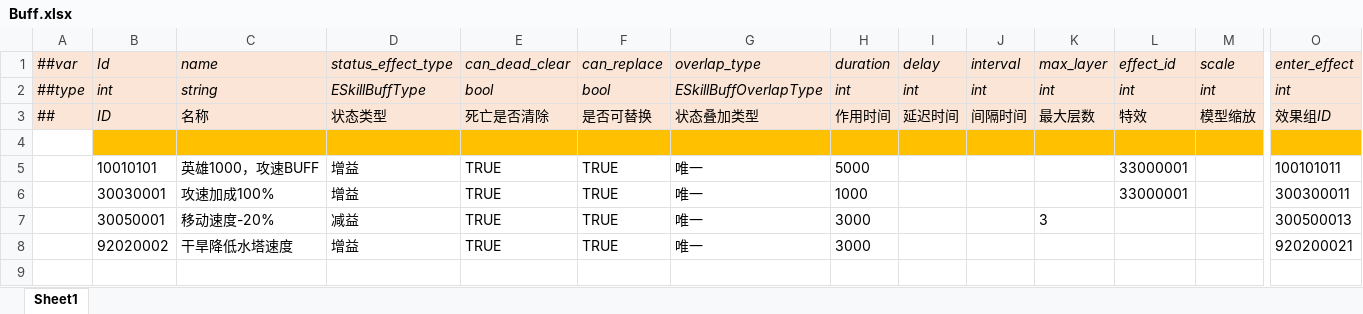
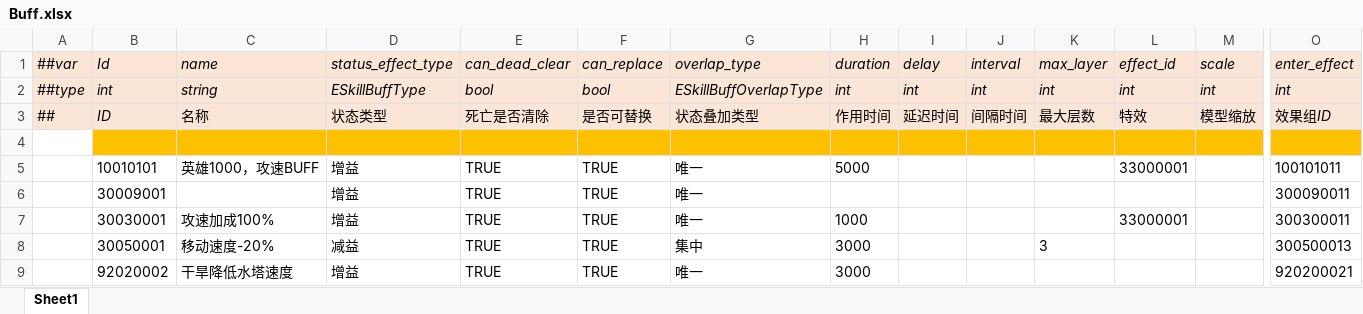
Before and after one commit to alsostone/com.stone.et8, an Excel workbook: Unity/Assets/Config/Excel/Datas/Skill/Buff.xlsx, sheet Sheet1, drawn as a sheet; only a part is shown, gaps mark what is left out; values as stored, in another font and other column widths than the file's, no borders; addresses are those after the commit; rows hold the shown columns only; the diff names each change by its address in the sheet, - before the commit and + after, or states it on an @@ line.

```diff
--- a/Unity/Assets/Config/Excel/Datas/Skill/Buff.xlsx (sheet Sheet1)
+++ b/Unity/Assets/Config/Excel/Datas/Skill/Buff.xlsx (sheet Sheet1)
+row 6:  | 30009001 |  | 增益 | TRUE | TRUE | 唯一 |  |  |  |  |  |  | 300090011
-G8 (overlap_type): 唯一
+G8 (overlap_type): 集中
```
Also changed, not shown: Unity/Assets/Config/Excel/Datas/Skill/Effect.xlsx, Unity/Assets/Config/Excel/Datas/Stage.xlsx, 38 other files.
